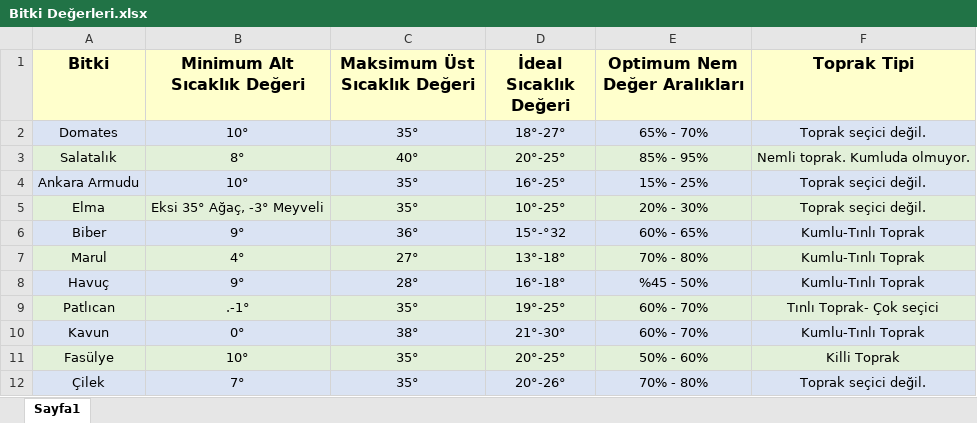
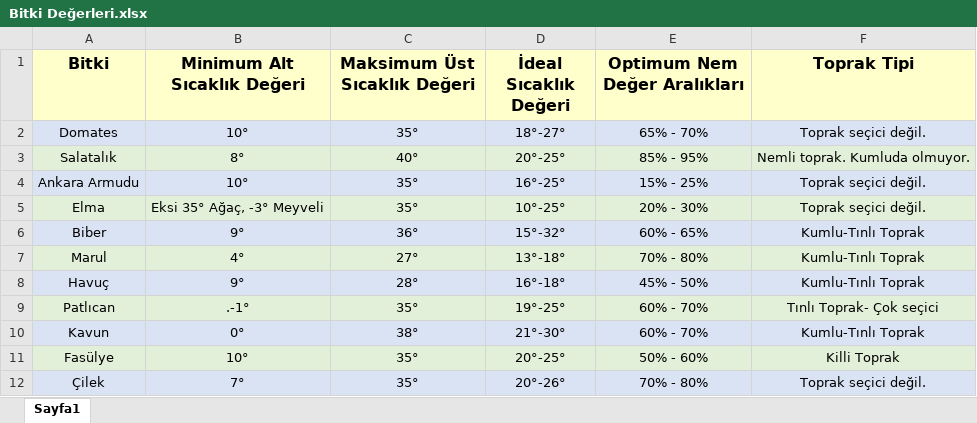
Before and after one commit to IoTFarming-CTISTeam3/Elixir-Documentation, an Excel workbook: Elixir Crop & Soil Information/Bitki Değerleri.xlsx, sheet Sayfa1, drawn as a sheet; values as stored, in another font and other column widths than the file's, no borders; the diff names each change by its address in the sheet, - before the commit and + after, or states it on an @@ line.

```diff
--- a/Elixir Crop & Soil Information/Bitki Değerleri.xlsx (sheet Sayfa1)
+++ b/Elixir Crop & Soil Information/Bitki Değerleri.xlsx (sheet Sayfa1)
-D6 (İdeal Sıcaklık Değeri): 15°-°32
+D6 (İdeal Sıcaklık Değeri): 15°-32°
-E8 (Optimum Nem Değer Aralıkları): %45 - 50%
+E8 (Optimum Nem Değer Aralıkları): 45% - 50%
```
Also changed, not shown: Elixir Crop & Soil Information/SoilTables.xlsx, Test Reports and Test Cases/ELIXIR_TEST_CASE.xlsx.
